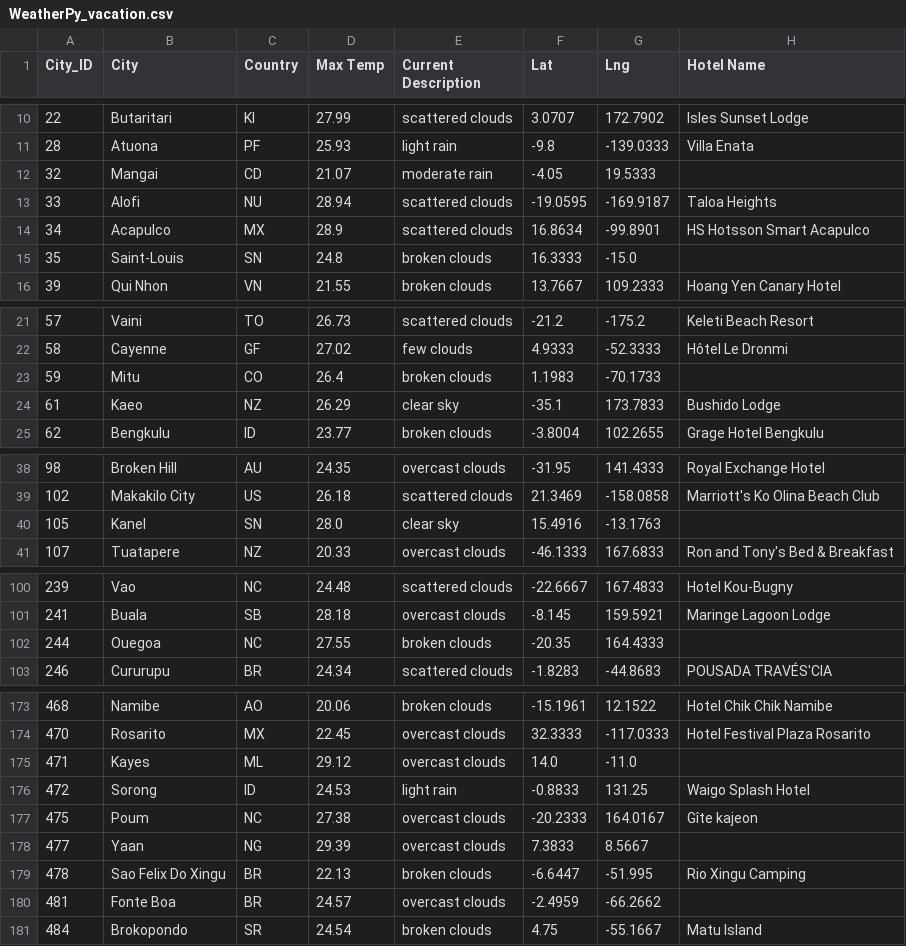
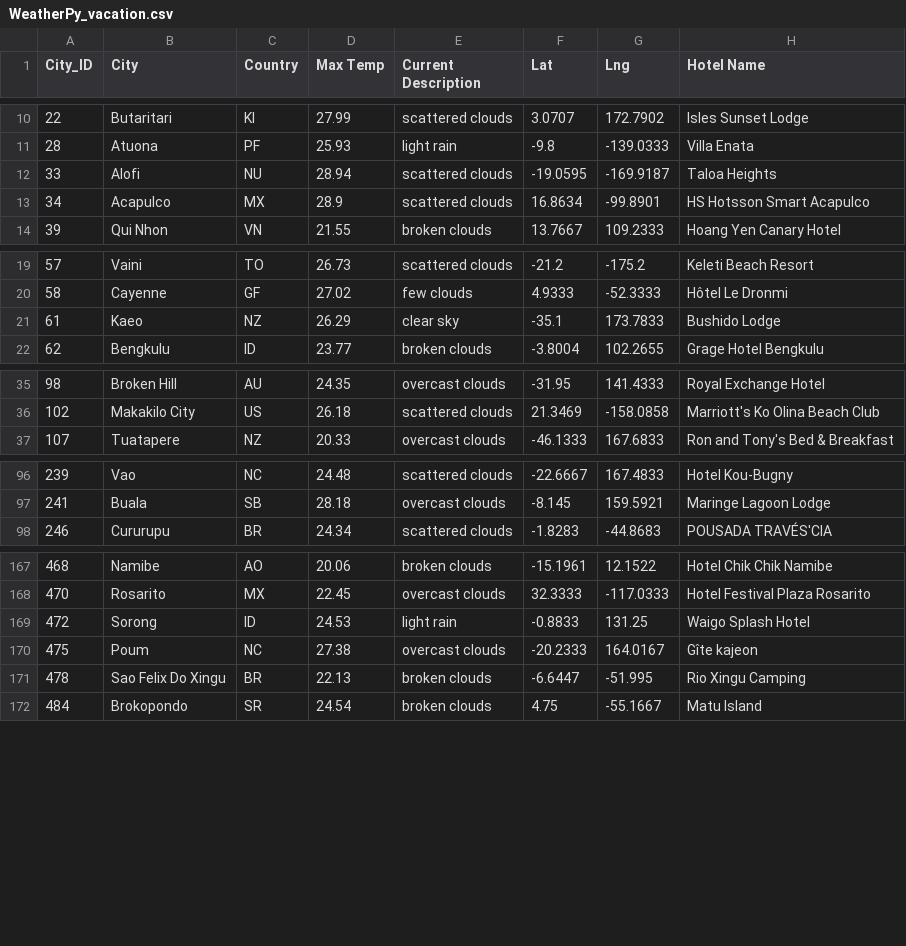
Before and after one commit to colinbrineman/world-weather-analysis, a CSV file: Vacation_Search/WeatherPy_vacation.csv, drawn as a sheet; only a part is shown, gaps mark what is left out; the diff covers the shown part only; the diff names each change by its address in the sheet, - before the commit and + after, or states it on an @@ line.

Commit message:
dropped empty hotel rows

```diff
--- a/Vacation_Search/WeatherPy_vacation.csv
+++ b/Vacation_Search/WeatherPy_vacation.csv
-row 12: 32 | Mangai | CD | 21.07 | moderate rain | -4.05 | 19.5333
-row 15: 35 | Saint-Louis | SN | 24.8 | broken clouds | 16.3333 | -15.0
-row 23: 59 | Mitu | CO | 26.4 | broken clouds | 1.1983 | -70.1733
-row 40: 105 | Kanel | SN | 28.0 | clear sky | 15.4916 | -13.1763
-row 102: 244 | Ouegoa | NC | 27.55 | broken clouds | -20.35 | 164.4333
-row 175: 471 | Kayes | ML | 29.12 | overcast clouds | 14.0 | -11.0
-row 178: 477 | Yaan | NG | 29.39 | overcast clouds | 7.3833 | 8.5667
-row 180: 481 | Fonte Boa | BR | 24.57 | overcast clouds | -2.4959 | -66.2662
```
Also changed, not shown: 5 removed rows elsewhere in this file, 3 other files.
